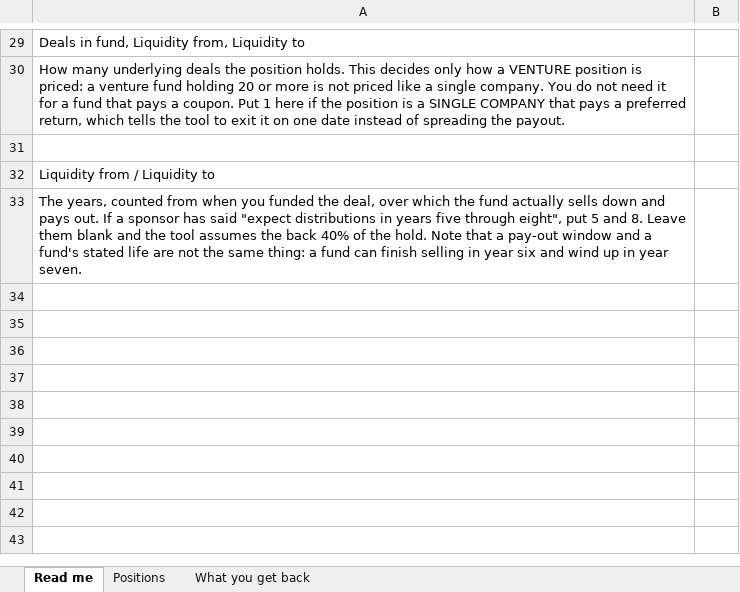
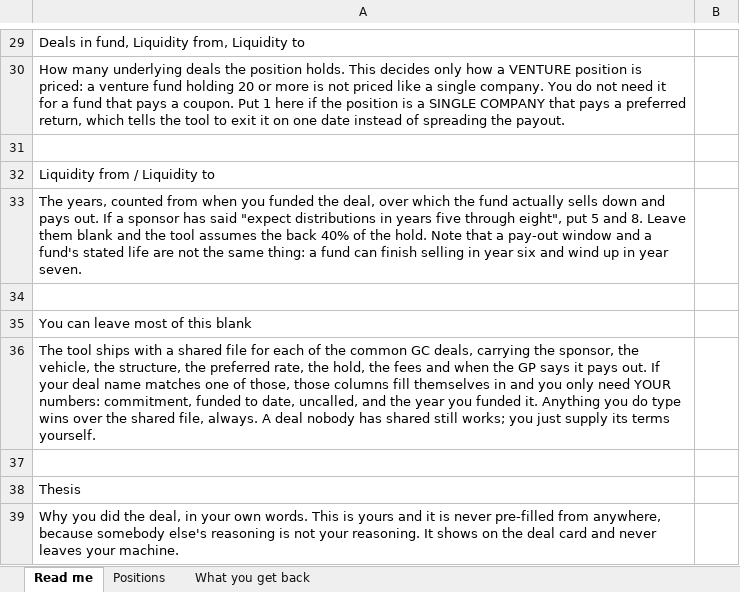
Before and after one commit to jocelynrenaud-commits/exit-timing-calendar, an Excel workbook: tracker-template.xlsx, sheet Read me, drawn as a sheet; only a part is shown, gaps mark what is left out; values as stored, in another font and other column widths than the file's, no borders; the diff names each change by its address in the sheet, - before the commit and + after, or states it on an @@ line.

```diff
--- a/tracker-template.xlsx (sheet Read me)
+++ b/tracker-template.xlsx (sheet Read me)
+row 34: (empty)
+row 35: You can leave most of this blank
+row 36: The tool ships with a shared file for each of the common GC deals, carrying the sponsor, the vehicle, the structure, the preferred rate, the hold, the fees and when the GP says it pays out. If your deal name matches one of those, those columns fill themselves in and you only need YOUR numbers: commitment, funded to date, uncalled, and the year you funded it. Anything you do type wins over the shared file, always. A deal nobody has shared still works; you just supply its terms yourself.
+row 37: (empty)
+row 38: Thesis
+row 39: Why you did the deal, in your own words. This is yours and it is never pre-filled from anywhere, because somebody else's reasoning is not your reasoning. It shows on the deal card and never leaves your machine.
```
Also changed, not shown: sheet Positions, 16 other files.
